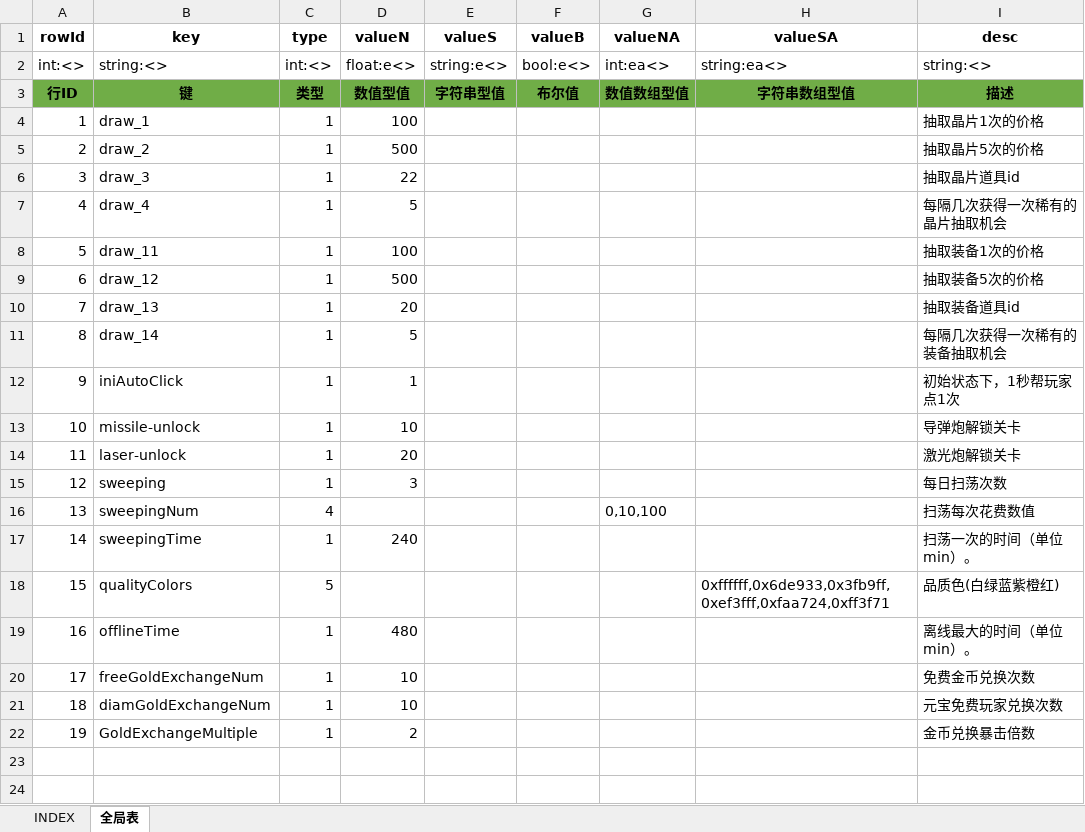
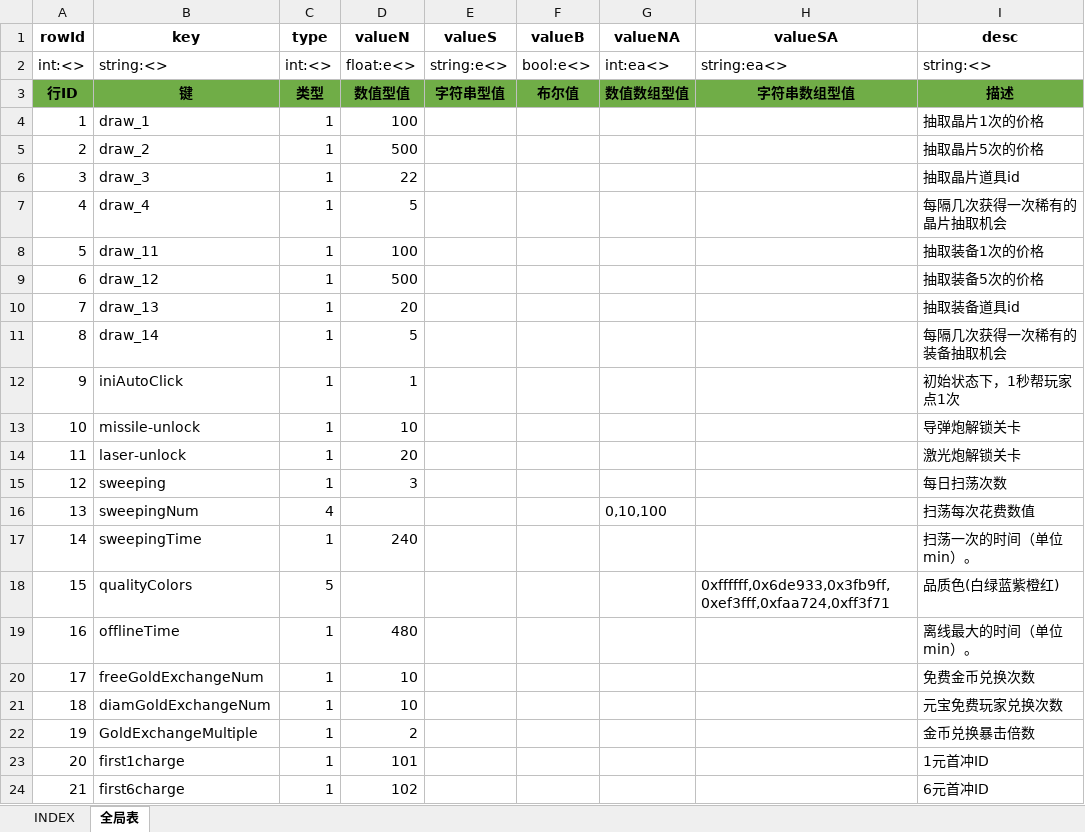
Before and after one commit to hataksumo/UIDesigner, an Excel workbook: Excel/globle.全局.xlsx, sheet 全局表, drawn as a sheet; values as stored, in another font and other column widths than the file's, no borders; the diff names each change by its address in the sheet, - before the commit and + after, or states it on an @@ line.

```diff
--- a/Excel/globle.全局.xlsx (sheet 全局表)
+++ b/Excel/globle.全局.xlsx (sheet 全局表)
+row 23: 20 | first1charge | 1 | 101 |  |  |  |  | 1元首冲ID
+row 24: 21 | first6charge | 1 | 102 |  |  |  |  | 6元首冲ID
```
Also changed, not shown: Excel/commodity.商品.xlsx, Excel/item.道具.xlsx, 1 other file.
